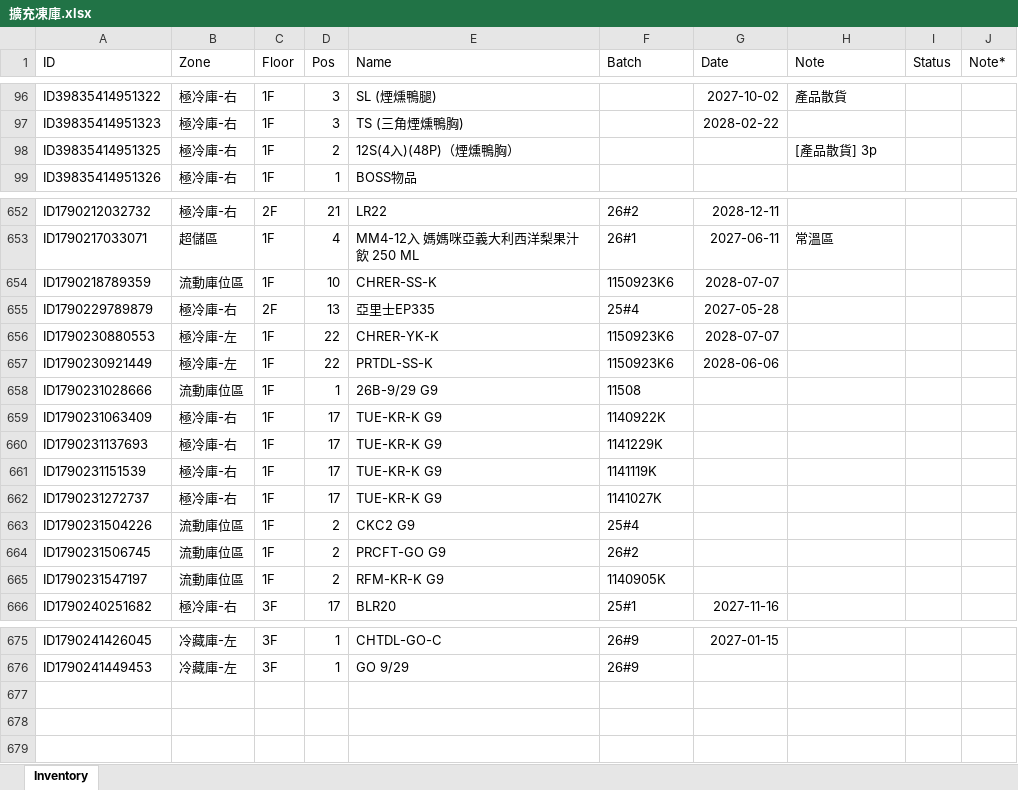
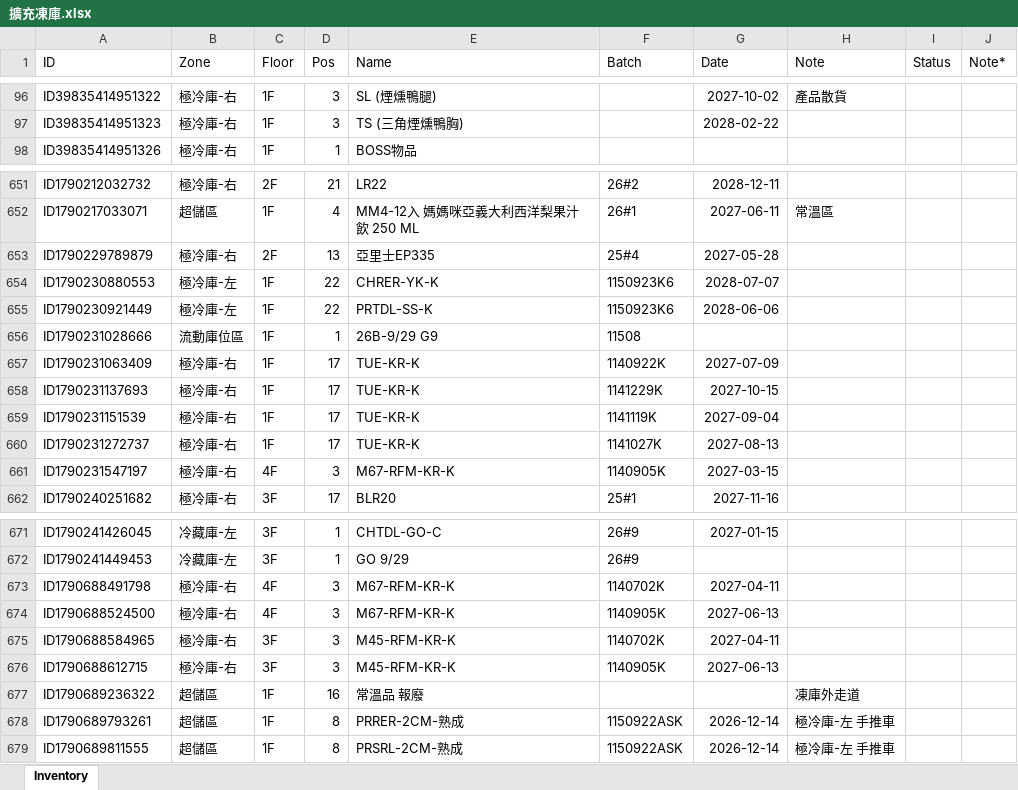
Before and after one commit to mingfonglpg-bit/-1-1, an Excel workbook: 擴充凍庫.xlsx, sheet Inventory, drawn as a sheet; only a part is shown, gaps mark what is left out; values as stored, in another font and other column widths than the file's, no borders; charts and pictures not drawn; removed rows and columns are numbered as before the commit, all else as after; the diff covers the shown part only; the diff names each change by its address in the sheet, - before the commit and + after, or states it on an @@ line.

```diff
--- a/擴充凍庫.xlsx (sheet Inventory)
+++ b/擴充凍庫.xlsx (sheet Inventory)
-row 98: ID39835414951325 | 極冷庫-右 | 1F | 2 | 12S(4入)(48P)（煙燻鴨胸） |  |  | [產品散貨] 3p
-row 654: ID1790218789359 | 流動庫位區 | 1F | 10 | CHRER-SS-K | 1150923K6 | 2028-07-07
-E657:E660 (Name): TUE-KR-K G9
+E657:E660 (Name): TUE-KR-K
-G657 (Date): (empty)
+G657 (Date): 2027-07-09
-G658 (Date): (empty)
+G658 (Date): 2027-10-15
-G659 (Date): (empty)
+G659 (Date): 2027-09-04
-G660 (Date): (empty)
+G660 (Date): 2027-08-13
-row 663: ID1790231504226 | 流動庫位區 | 1F | 2 | CKC2 G9 | 25#4
-row 664: ID1790231506745 | 流動庫位區 | 1F | 2 | PRCFT-GO G9 | 26#2
-B661 (Zone): 流動庫位區
+B661 (Zone): 極冷庫-右
-C661 (Floor): 1F
+C661 (Floor): 4F
-D661 (Pos): 2
+D661 (Pos): 3
-E661 (Name): RFM-KR-K G9
+E661 (Name): M67-RFM-KR-K
-G661 (Date): (empty)
+G661 (Date): 2027-03-15
+row 673: ID1790688491798 | 極冷庫-右 | 4F | 3 | M67-RFM-KR-K | 1140702K | 2027-04-11
+row 674: ID1790688524500 | 極冷庫-右 | 4F | 3 | M67-RFM-KR-K | 1140905K | 2027-06-13
+row 675: ID1790688584965 | 極冷庫-右 | 3F | 3 | M45-RFM-KR-K | 1140702K | 2027-04-11
+row 676: ID1790688612715 | 極冷庫-右 | 3F | 3 | M45-RFM-KR-K | 1140905K | 2027-06-13
+row 677: ID1790689236322 | 超儲區 | 1F | 16 | 常溫品 報廢 |  |  | 凍庫外走道
+row 678: ID1790689793261 | 超儲區 | 1F | 8 | PRRER-2CM-熟成 | 1150922ASK | 2026-12-14 | 極冷庫-左 手推車
+row 679: ID1790689811555 | 超儲區 | 1F | 8 | PRSRL-2CM-熟成 | 1150922ASK | 2026-12-14 | 極冷庫-左 手推車
```
Also changed, not shown: 15 edited cells elsewhere in this sheet.
